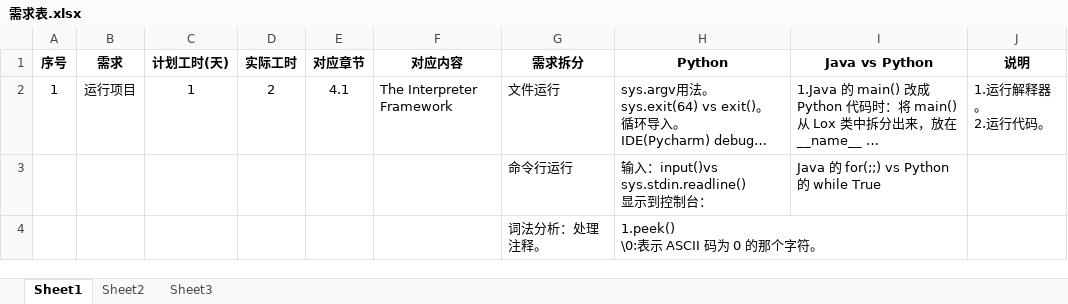
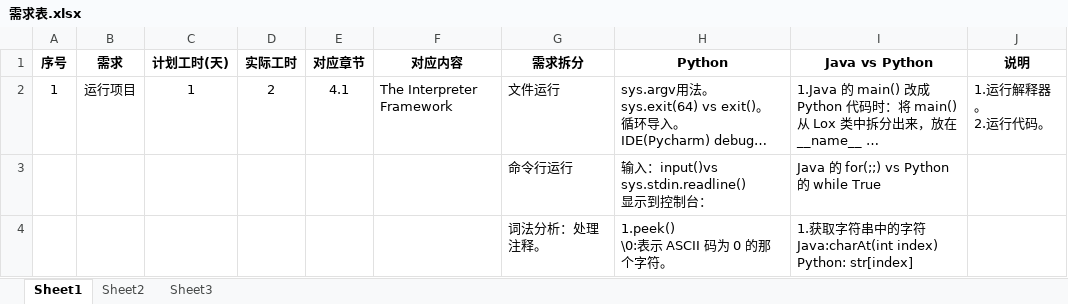
Before and after one commit to codists/pylox, an Excel workbook: 需求表.xlsx, sheet Sheet1, drawn as a sheet; long unchanged cells end in …; values as stored, in another font and other column widths than the file's, no borders; ↵ is a line break in a cell; the diff names each change by its address in the sheet, - before the commit and + after, or states it on an @@ line.

```diff
--- a/需求表.xlsx (sheet Sheet1)
+++ b/需求表.xlsx (sheet Sheet1)
-I4 (Java vs Python): (empty)
+I4 (Java vs Python): 1.获取字符串中的字符 ↵ Java:charAt(int index) ↵ Python: str[index]
```
Also changed, not shown: 9 other files.
